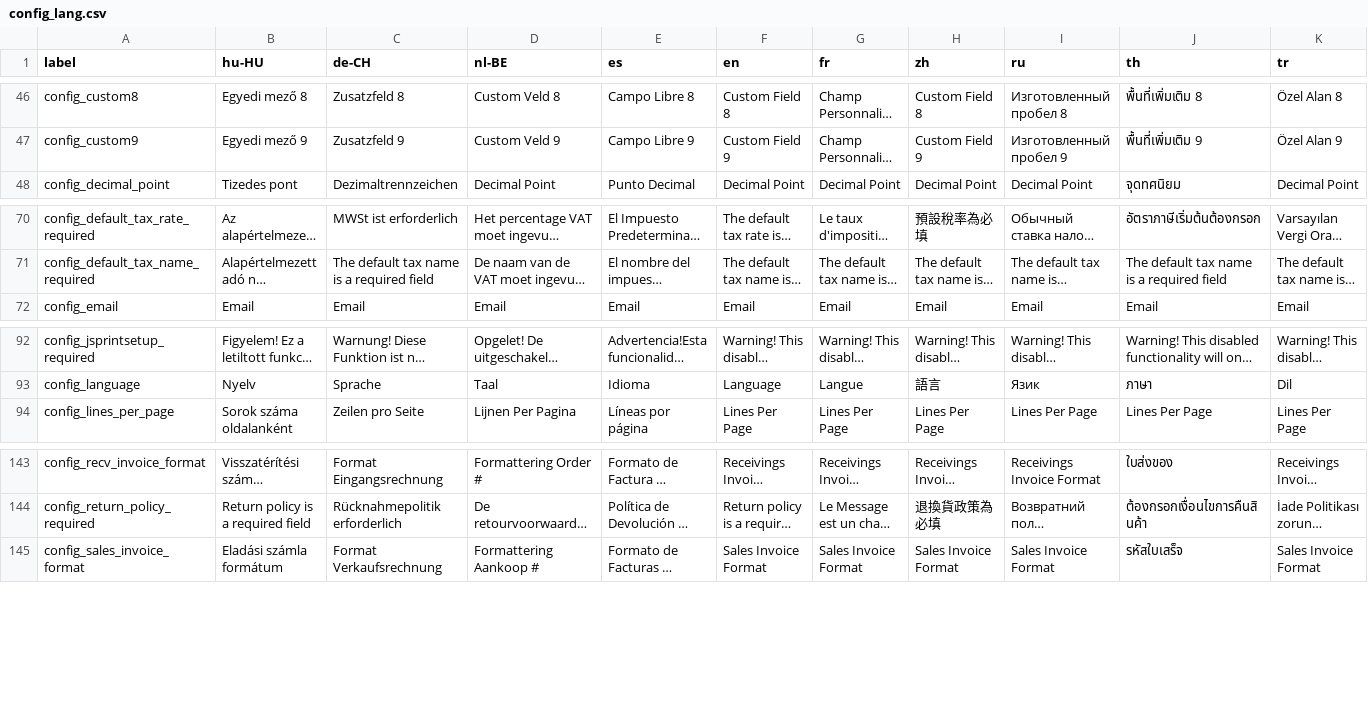
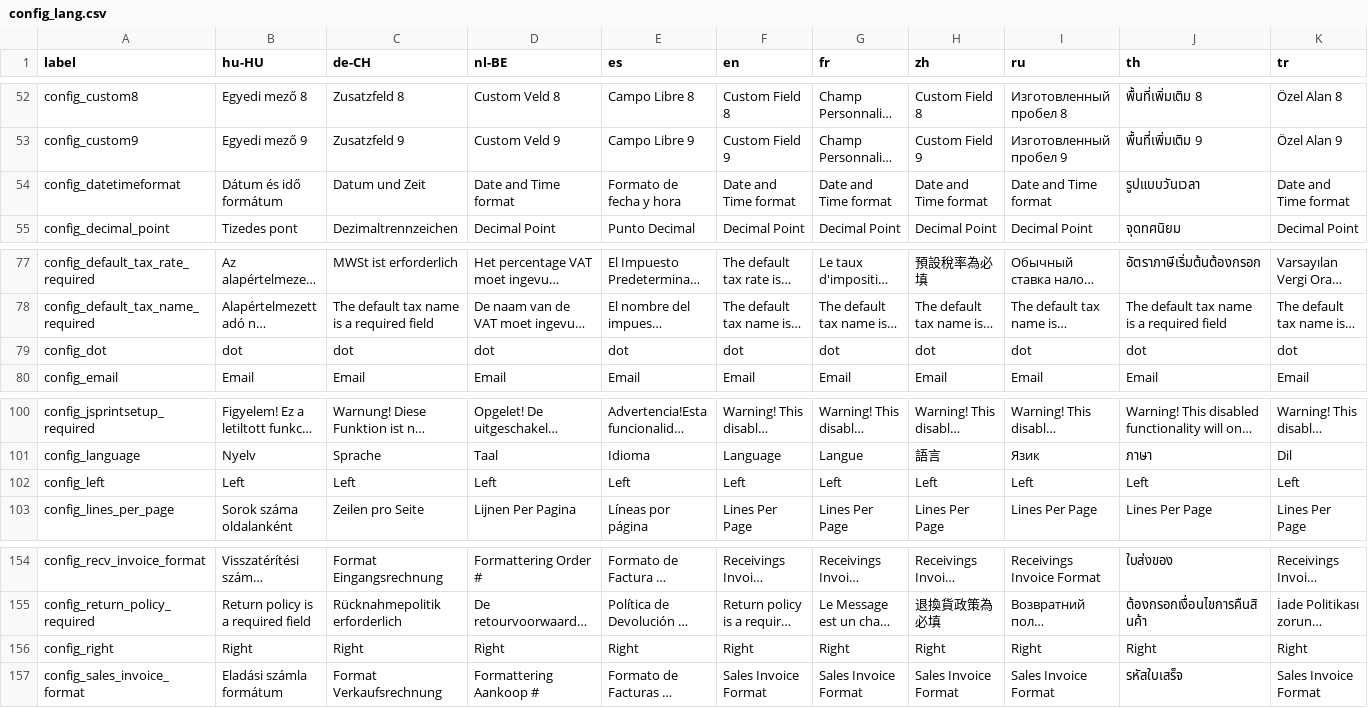
Before and after one commit to opensourcepos/opensourcepos, a CSV file: translations/config_lang.csv, drawn as a sheet; only a part is shown, gaps mark what is left out; long unchanged cells end in …; rows hold the shown columns only; the diff covers the shown part only; the diff names each change by its address in the sheet, - before the commit and + after, or states it on an @@ line.

Commit message:
Complete translation support with dropdowns and Store Config pages (#439)

```diff
--- a/translations/config_lang.csv
+++ b/translations/config_lang.csv
@@ row 158 moved to row 54: config_datetimeformat @@
+row 79: config_dot | dot | dot | dot | dot | dot | dot | dot | dot | dot | dot
+row 102: config_left | Left | Left | Left | Left | Left | Left | Left | Left | Left | Left
+row 156: config_right | Right | Right | Right | Right | Right | Right | Right | Right | Right | Right
```
Also changed, not shown: 6 added rows and 3 moved rows elsewhere in this file, translations/common_lang.csv, 37 other files.
